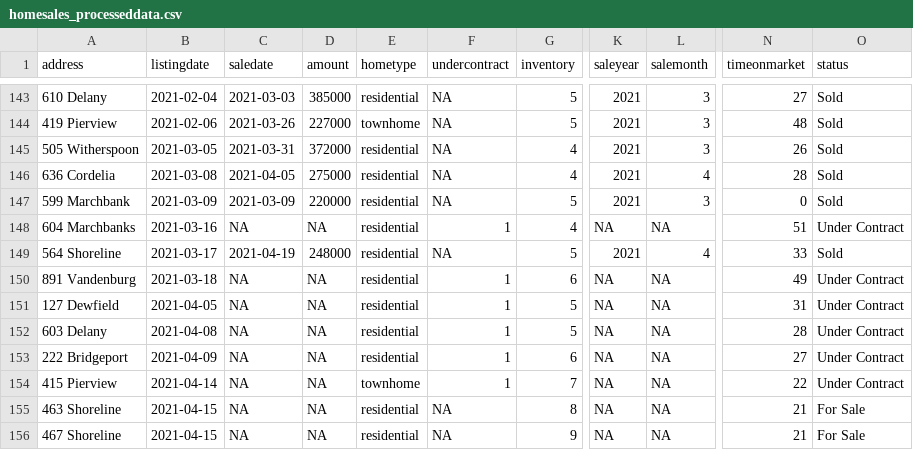
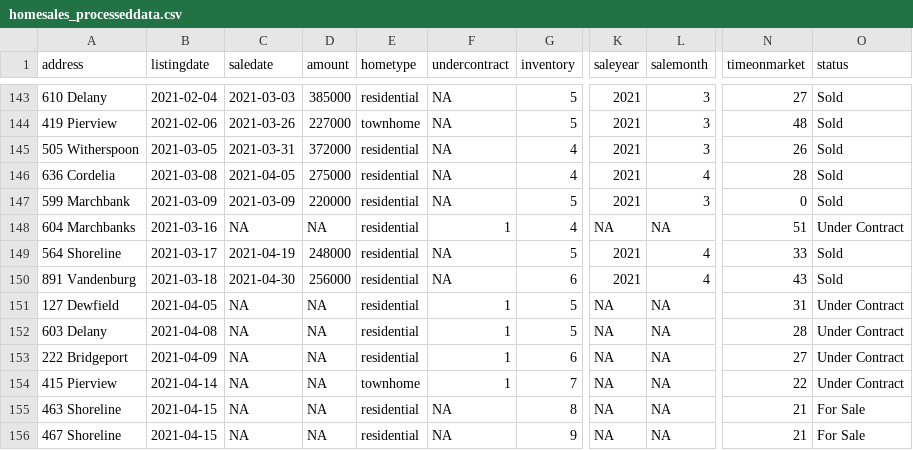
Before and after one commit to robhanssen/glenlake-homesales-old, a CSV file: data/homesales_processeddata.csv, drawn as a sheet; only a part is shown, gaps mark what is left out; the diff names each change by its address in the sheet, - before the commit and + after, or states it on an @@ line.

```diff
--- a/data/homesales_processeddata.csv
+++ b/data/homesales_processeddata.csv
-C150 (saledate): NA
+C150 (saledate): 2021-04-30
-D150 (amount): NA
+D150 (amount): 256000
-F150 (undercontract): 1
+F150 (undercontract): NA
-K150 (saleyear): NA
+K150 (saleyear): 2021
-L150 (salemonth): NA
+L150 (salemonth): 4
-N150 (timeonmarket): 49
+N150 (timeonmarket): 43
-O150 (status): Under Contract
+O150 (status): Sold
```
Also changed, not shown: data/listing-overview-by-year.csv, data/median-price.csv, 16 other files.
